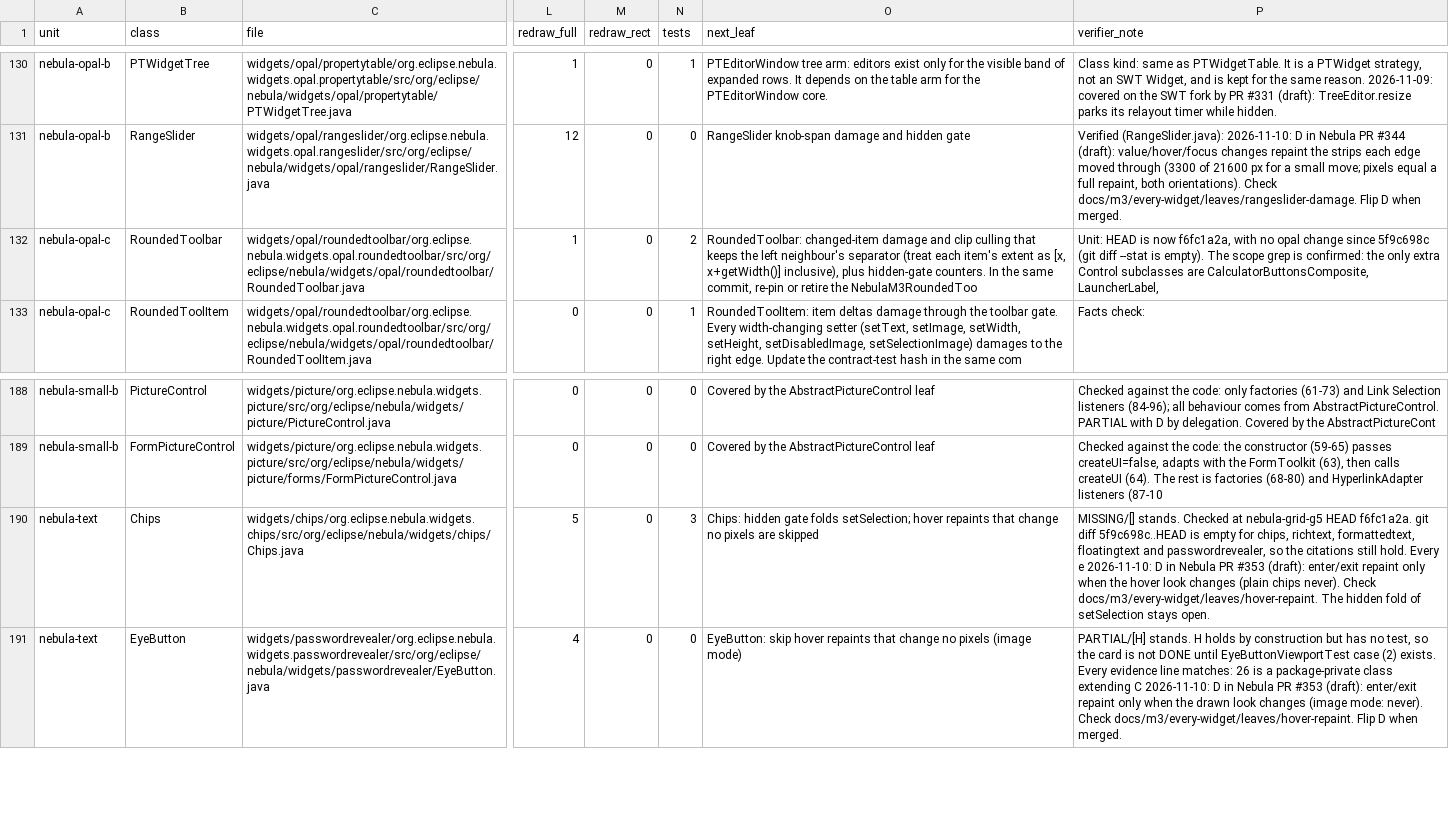
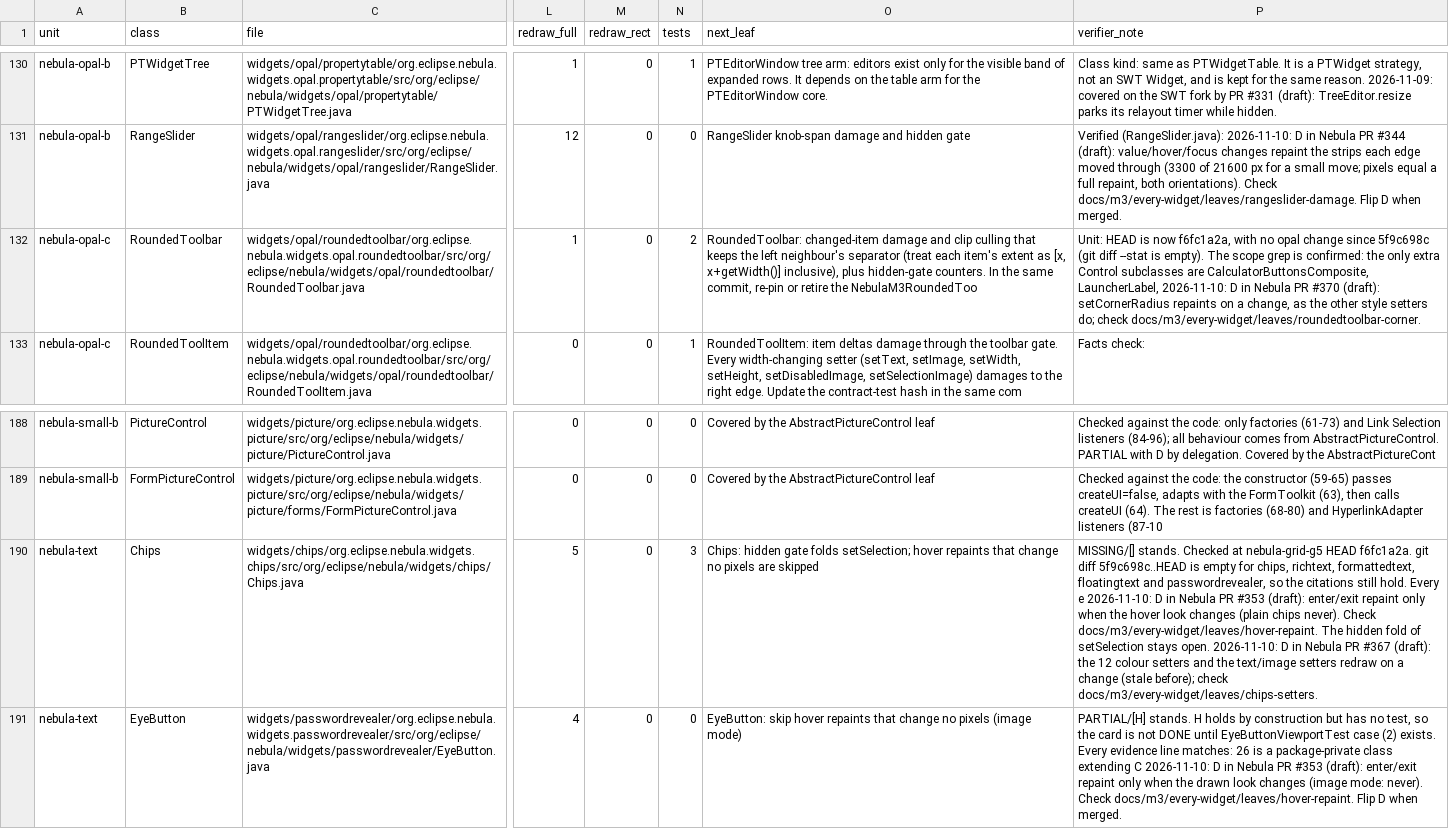
Before and after one commit to hsoliwal/nebula, a TSV file: docs/m3/every-widget/LEDGER.tsv, drawn as a sheet; only a part is shown, gaps mark what is left out; the diff covers the shown part only; the diff names each change by its address in the sheet, - before the commit and + after, or states it on an @@ line.

Commit message:
every-widget LEDGER: 2026-11-10 setter-damage round notes
Notes only: Nebula #361-#370.

```diff
--- a/docs/m3/every-widget/LEDGER.tsv
+++ b/docs/m3/every-widget/LEDGER.tsv
-P132 (verifier_note): …CalculatorButtonsComposite, LauncherLabel,
+P132 (verifier_note): …CalculatorButtonsComposite, LauncherLabel, 2026-11-10: D in Nebula PR #370 (draft): setCornerRadius repaints on a change, as the other style setters do; check docs/m3/every-widget/leaves/roundedtoolbar-corner.
-P190 (verifier_note): …stays open.
+P190 (verifier_note): …stays open. 2026-11-10: D in Nebula PR #367 (draft): the 12 colour setters and the text/image setters redraw on a change (stale before); check docs/m3/every-widget/leaves/chips-setters.
```
Also changed, not shown: 8 edited cells elsewhere in this file.
